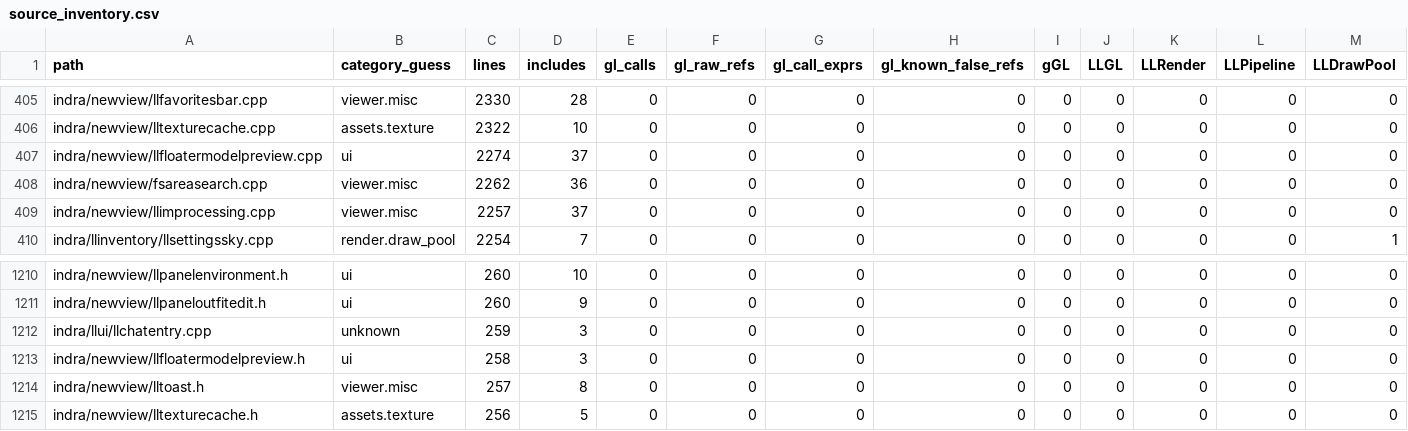
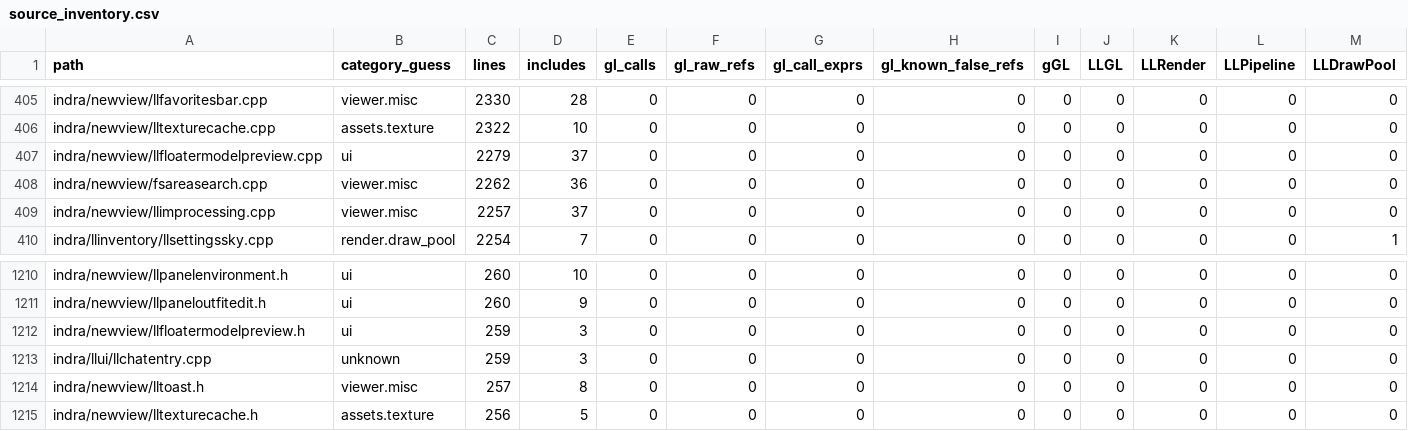
Before and after one commit to Minuit-Ferina/Mare-viewer, a CSV file: docs/architecture/generated/source_inventory.csv, drawn as a sheet; only a part is shown, gaps mark what is left out; removed rows and columns are numbered as before the commit, all else as after; rows hold the shown columns only; the diff names each change by its address in the sheet, - before the commit and + after, or states it on an @@ line.

```diff
--- a/docs/architecture/generated/source_inventory.csv
+++ b/docs/architecture/generated/source_inventory.csv
-C407 (lines): 2274
+C407 (lines): 2279
+row 1212: indra/newview/llfloatermodelpreview.h | ui | 259 | 3 | 0 | 0 | 0 | 0 | 0 | 0 | 0 | 0 | 0
-row 1213: indra/newview/llfloatermodelpreview.h | ui | 258 | 3 | 0 | 0 | 0 | 0 | 0 | 0 | 0 | 0 | 0
```
Also changed, not shown: 6 other files.
